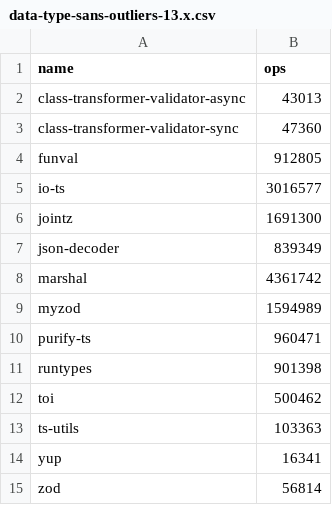
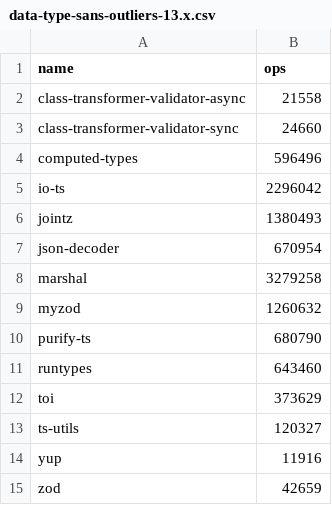
Before and after one commit to moltar/typescript-runtime-type-benchmarks, a CSV file: results/data-type-sans-outliers-13.x.csv, drawn as a sheet.

```diff
--- a/results/data-type-sans-outliers-13.x.csv
+++ b/results/data-type-sans-outliers-13.x.csv
@@ -1,15 +1,15 @@
 name,ops
-class-transformer-validator-async,43013
-class-transformer-validator-sync,47360
-funval,912805
-io-ts,3016577
-jointz,1691300
-json-decoder,839349
-marshal,4361742
-myzod,1594989
-purify-ts,960471
-runtypes,901398
-toi,500462
-ts-utils,103363
-yup,16341
-zod,56814
+class-transformer-validator-async,21558
+class-transformer-validator-sync,24660
+computed-types,596496
+io-ts,2296042
+jointz,1380493
+json-decoder,670954
+marshal,3279258
+myzod,1260632
+purify-ts,680790
+runtypes,643460
+toi,373629
+ts-utils,120327
+yup,11916
+zod,42659
```
Also changed, not shown: results/data-type-13.x.csv, 4 other files.
